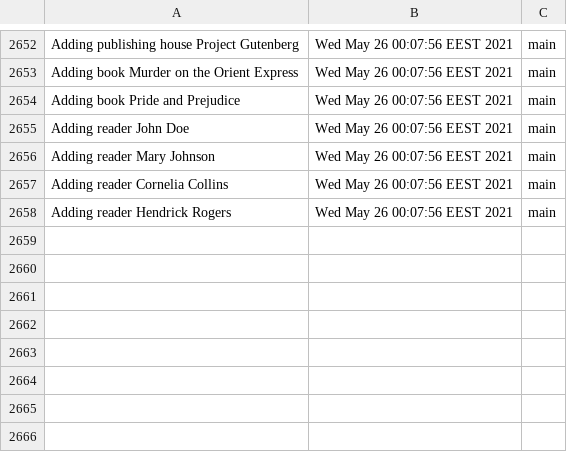
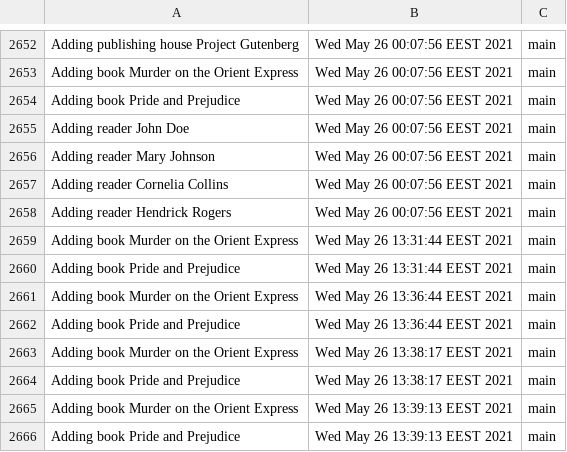
Before and after one commit to claudia-maria-dudau/Library, a CSV file: data/output/log.csv, drawn as a sheet; only a part is shown, gaps mark what is left out.

Commit message:
done gui for books

```diff
--- a/data/output/log.csv
+++ b/data/output/log.csv
@@ -2658 +2658,9 @@ Adding reader Cornelia Collins, Wed May 26 00:07:56 EEST 2021, main
 Adding reader Hendrick Rogers, Wed May 26 00:07:56 EEST 2021, main
+Adding book Murder on the Orient Express, Wed May 26 13:31:44 EEST 2021, main
+Adding book Pride and Prejudice, Wed May 26 13:31:44 EEST 2021, main
+Adding book Murder on the Orient Express, Wed May 26 13:36:44 EEST 2021, main
+Adding book Pride and Prejudice, Wed May 26 13:36:44 EEST 2021, main
+Adding book Murder on the Orient Express, Wed May 26 13:38:17 EEST 2021, main
+Adding book Pride and Prejudice, Wed May 26 13:38:17 EEST 2021, main
+Adding book Murder on the Orient Express, Wed May 26 13:39:13 EEST 2021, main
+Adding book Pride and Prejudice, Wed May 26 13:39:13 EEST 2021, main
```
Also changed, not shown: 6 other files.
